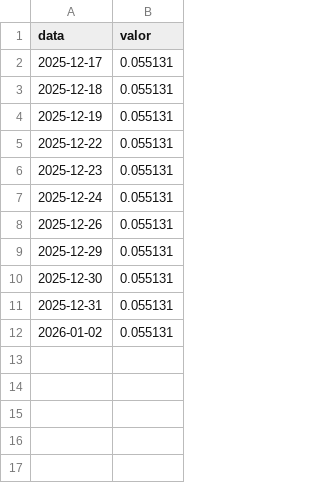
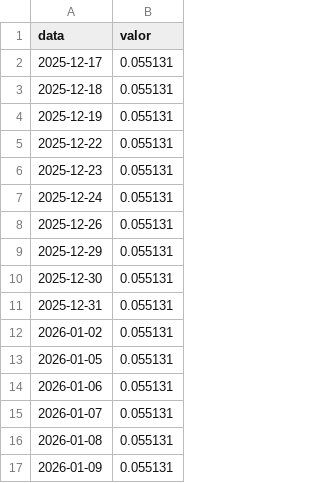
Before and after one commit to GloedenJoao/profissional, a CSV file: cenarios/2026/dados/series/cdi.csv, drawn as a sheet.

```diff
--- a/cenarios/2026/dados/series/cdi.csv
+++ b/cenarios/2026/dados/series/cdi.csv
@@ -12 +12,6 @@ data,valor
 2026-01-02,0.055131
+2026-01-05,0.055131
+2026-01-06,0.055131
+2026-01-07,0.055131
+2026-01-08,0.055131
+2026-01-09,0.055131
```
Also changed, not shown: cenarios/2026/dados/controle_extracao.csv, cenarios/2026/dados/historico.csv, 19 other files.
